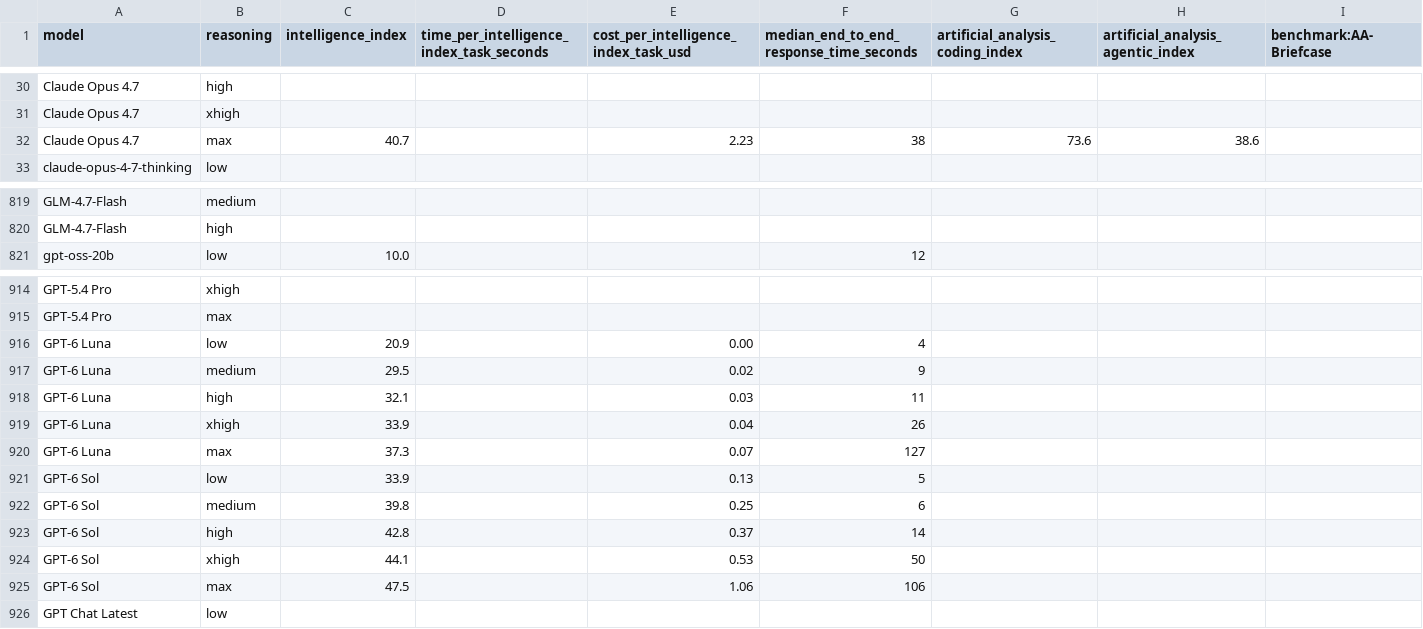
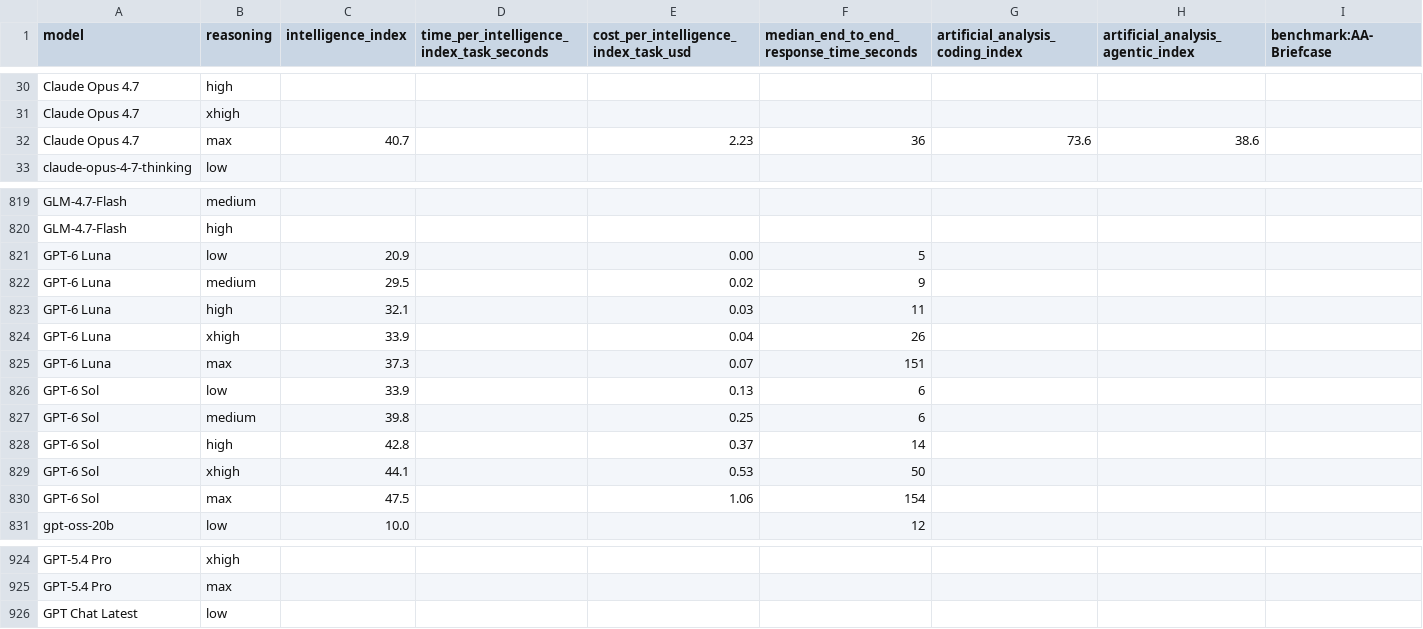
Before and after one commit to WD-Mitchell/which-model, a CSV file: data/available_model_raw_values.csv, drawn as a sheet; only a part is shown, gaps mark what is left out; removed rows and columns are numbered as before the commit, all else as after; rows hold the shown columns only; the diff covers the shown part only; the diff names each change by its address in the sheet, - before the commit and + after, or states it on an @@ line.

```diff
--- a/data/available_model_raw_values.csv
+++ b/data/available_model_raw_values.csv
-F32: 38
+F32: 36
+row 821: GPT-6 Luna | low | 20.9 |  | 0.00 | 5
@@ row 917 moved to row 822: GPT-6 Luna @@
@@ row 918 moved to row 823: GPT-6 Luna @@
@@ row 919 moved to row 824: GPT-6 Luna @@
+row 825: GPT-6 Luna | max | 37.3 |  | 0.07 | 151
+row 826: GPT-6 Sol | low | 33.9 |  | 0.13 | 6
@@ row 922 moved to row 827: GPT-6 Sol @@
@@ row 923 moved to row 828: GPT-6 Sol @@
@@ row 924 moved to row 829: GPT-6 Sol @@
+row 830: GPT-6 Sol | max | 47.5 |  | 1.06 | 154
-row 916: GPT-6 Luna | low | 20.9 |  | 0.00 | 4
-row 920: GPT-6 Luna | max | 37.3 |  | 0.07 | 127
-row 921: GPT-6 Sol | low | 33.9 |  | 0.13 | 5
-row 925: GPT-6 Sol | max | 47.5 |  | 1.06 | 106
```
Also changed, not shown: 7 added rows, 1 removed row, 11 moved rows and 61 edited cells elsewhere in this file, data/available_model_scores.csv.
